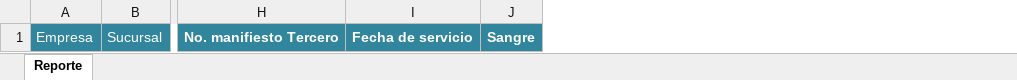
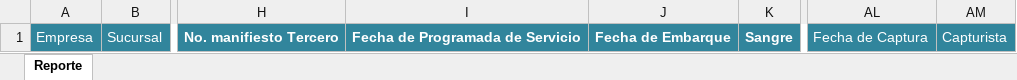
Before and after one commit to rramirez-git/simma-facturacion, an Excel workbook: project_files/files/templates/rep_mtro_manifiestos.xlsx, sheet Reporte, drawn as a sheet; only a part is shown, gaps mark what is left out; values as stored, in another font and other column widths than the file's, no borders; removed rows and columns are numbered as before the commit, all else as after; the diff names each change by its address in the sheet, - before the commit and + after, or states it on an @@ line.

```diff
--- a/project_files/files/templates/rep_mtro_manifiestos.xlsx (sheet Reporte)
+++ b/project_files/files/templates/rep_mtro_manifiestos.xlsx (sheet Reporte)
-column I, row 1: Fecha de servicio
+column I, row 1: Fecha de Programada de Servicio
+column J, row 1: Fecha de Embarque
+column AL, row 1: Fecha de Captura
+column AM, row 1: Capturista
```
Also changed, not shown: project_files/files/templates/rep_captura_manifiestos.xlsx, 4 other files.
